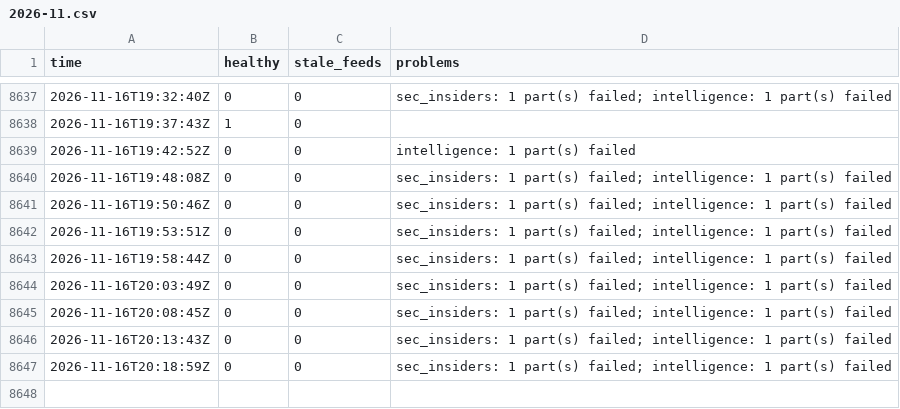
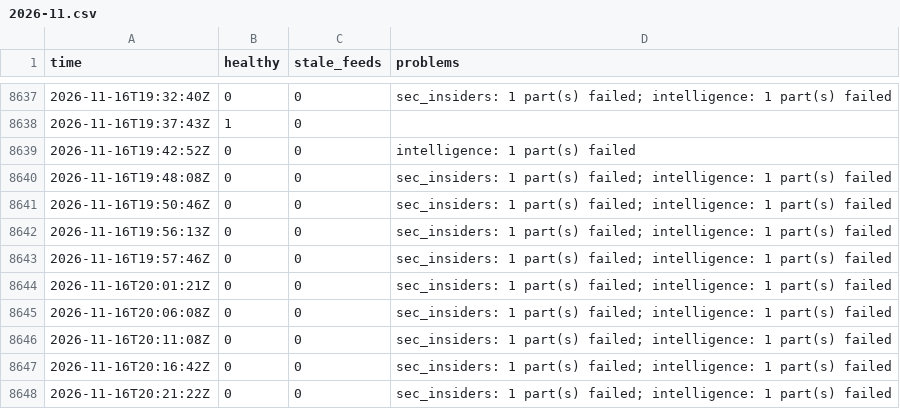
Before and after one commit to Montezuma360/koochooloo-data, a CSV file: data/history/health/2026-11.csv, drawn as a sheet; only a part is shown, gaps mark what is left out.

```diff
--- a/data/history/health/2026-11.csv
+++ b/data/history/health/2026-11.csv
@@ -8641,7 +8641,8 @@ time,healthy,stale_feeds,problems
 2026-11-16T19:50:46Z,0,0,"sec_insiders: 1 part(s) failed; intelligence: 1 part(s) failed"
-2026-11-16T19:53:51Z,0,0,"sec_insiders: 1 part(s) failed; intelligence: 1 part(s) failed"
-2026-11-16T19:58:44Z,0,0,"sec_insiders: 1 part(s) failed; intelligence: 1 part(s) failed"
-2026-11-16T20:03:49Z,0,0,"sec_insiders: 1 part(s) failed; intelligence: 1 part(s) failed"
-2026-11-16T20:08:45Z,0,0,"sec_insiders: 1 part(s) failed; intelligence: 1 part(s) failed"
-2026-11-16T20:13:43Z,0,0,"sec_insiders: 1 part(s) failed; intelligence: 1 part(s) failed"
-2026-11-16T20:18:59Z,0,0,"sec_insiders: 1 part(s) failed; intelligence: 1 part(s) failed"
+2026-11-16T19:56:13Z,0,0,"sec_insiders: 1 part(s) failed; intelligence: 1 part(s) failed"
+2026-11-16T19:57:46Z,0,0,"sec_insiders: 1 part(s) failed; intelligence: 1 part(s) failed"
+2026-11-16T20:01:21Z,0,0,"sec_insiders: 1 part(s) failed; intelligence: 1 part(s) failed"
+2026-11-16T20:06:08Z,0,0,"sec_insiders: 1 part(s) failed; intelligence: 1 part(s) failed"
+2026-11-16T20:11:08Z,0,0,"sec_insiders: 1 part(s) failed; intelligence: 1 part(s) failed"
+2026-11-16T20:16:42Z,0,0,"sec_insiders: 1 part(s) failed; intelligence: 1 part(s) failed"
+2026-11-16T20:21:22Z,0,0,"sec_insiders: 1 part(s) failed; intelligence: 1 part(s) failed"
```
Also changed, not shown: 44 other files.
